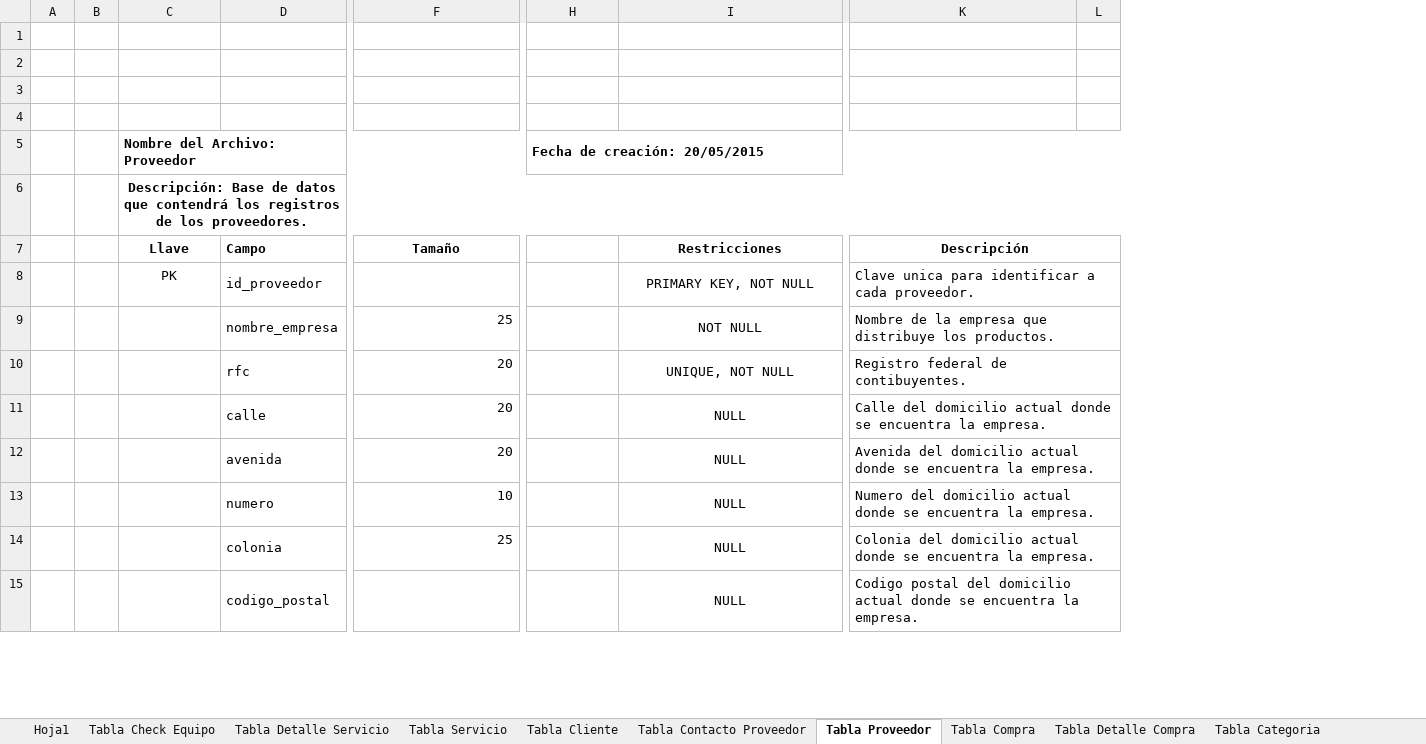
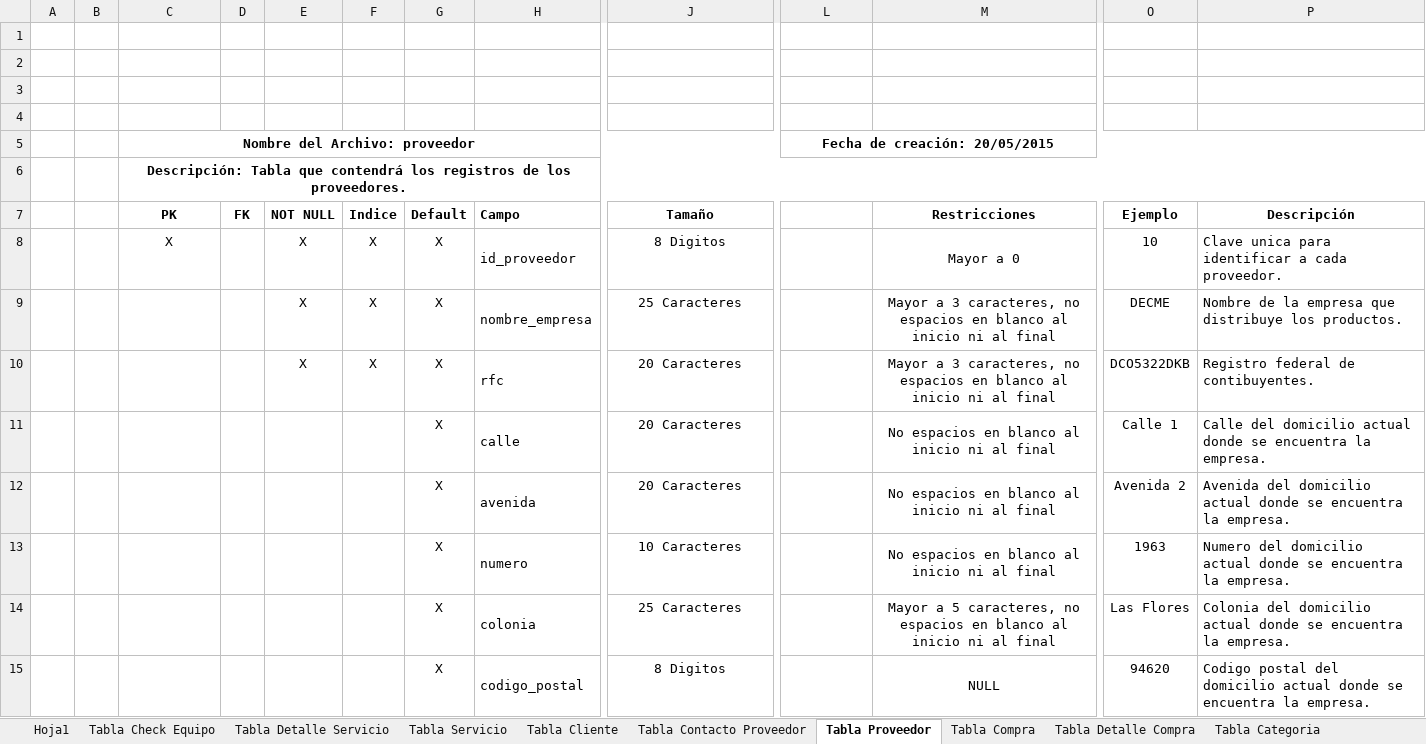
Before and after one commit to makgustavo30/PCMAX, an Excel workbook: 3_ANALISIS_Y_DISENO/MO_DATOS/DICCIONARIO_DE_DATOS.xlsx, sheet Tabla Proveedor, drawn as a sheet; only a part is shown, gaps mark what is left out; values as stored, in another font and other column widths than the file's, no borders; removed rows and columns are numbered as before the commit, all else as after; the diff covers the shown part only; the diff names each change by its address in the sheet, - before the commit and + after, or states it on an @@ line.

Commit message:
Actualizacion del DICCIONARIO_DE_DATOS.xlsx

```diff
--- a/3_ANALISIS_Y_DISENO/MO_DATOS/DICCIONARIO_DE_DATOS.xlsx (sheet Tabla Proveedor)
+++ b/3_ANALISIS_Y_DISENO/MO_DATOS/DICCIONARIO_DE_DATOS.xlsx (sheet Tabla Proveedor)
+column D (FK), empty
+column E (NOT NULL), rows 8-10: all X
+column F (Indice), rows 8-10: all X
+column G (Default), rows 8-15: all X
+column O (Ejemplo), rows 8-15: 10 | DECME | DCO5322DKB | Calle 1 | Avenida 2 | 1963 | Las Flores | 94620
-column L, empty
-C5 (PK): Nombre del Archivo: Proveedor
+C5 (PK): Nombre del Archivo: proveedor
-C5 alignment: left
+C5 alignment: center
-L5 alignment: left
+L5 alignment: center
-C6 (PK): Descripción: Base de datos que contendrá…
+C6 (PK): Descripción: Tabla que contendrá…
-C7: Llave
+C7: PK
-K7:L7 merged
-C8 (PK): PK
+C8 (PK): X
-J8 (Tamaño): (empty)
+J8 (Tamaño): 8 Digitos
-M8 (Restricciones): PRIMARY KEY, NOT NULL
+M8 (Restricciones): Mayor a 0
-K8:L8 merged
-J9 (Tamaño): 25
+J9 (Tamaño): 25 Caracteres
-J9:J14 alignment: right
+J9:J14 alignment: center
-M9 (Restricciones): NOT NULL
+M9 (Restricciones): Mayor a 3 caracteres, no espacios en blanco al inicio ni al final
-K9:L9 merged
-J10:J12 (Tamaño): 20
+J10:J12 (Tamaño): 20 Caracteres
-M10 (Restricciones): UNIQUE, NOT NULL
+M10 (Restricciones): Mayor a 3 caracteres, no espacios en blanco al inicio ni al final
-K10:L10 merged
-M11:M13 (Restricciones): NULL
+M11:M13 (Restricciones): No espacios en blanco al inicio ni al final
-K11:L11 merged
-K12:L12 merged
-J13 (Tamaño): 10
+J13 (Tamaño): 10 Caracteres
-K13:L13 merged
-J14 (Tamaño): 25
+J14 (Tamaño): 25 Caracteres
-M14 (Restricciones): NULL
+M14 (Restricciones): Mayor a 5 caracteres, no espacios en blanco al inicio ni al final
-K14:L14 merged
-J15 (Tamaño): (empty)
+J15 (Tamaño): 8 Digitos
-K15:L15 merged
```
Also changed, not shown: 2 added rows, 3 removed rows, 7 edited cells, cell formats and merged cells elsewhere in this sheet, sheet Tabla Contacto Proveedor, sheet Tabla Compra, sheet Tabla Detalle Compra.
